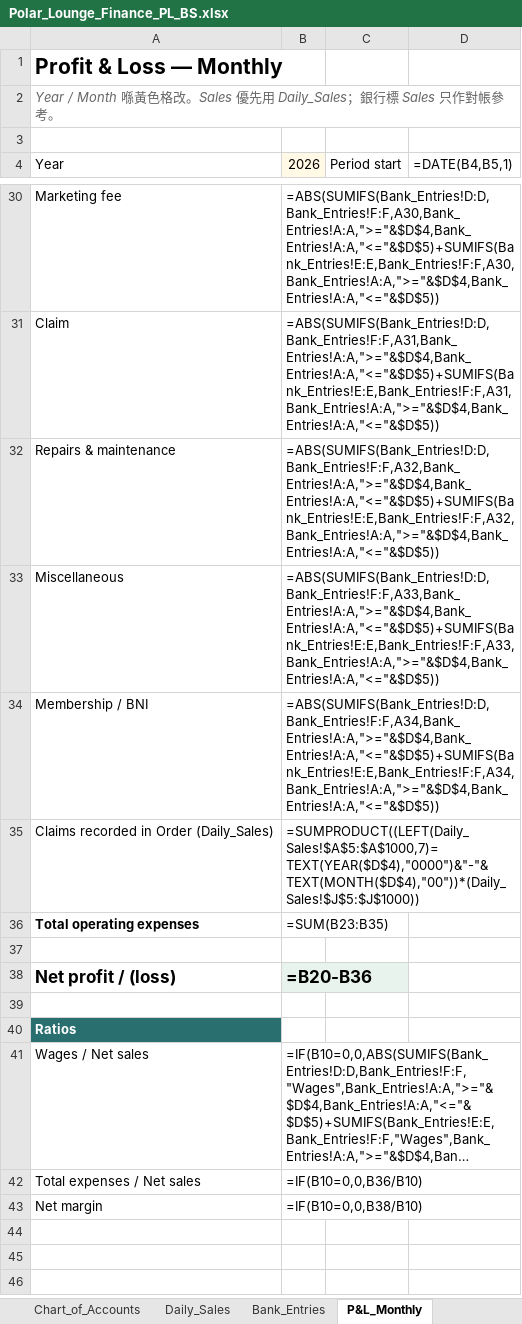
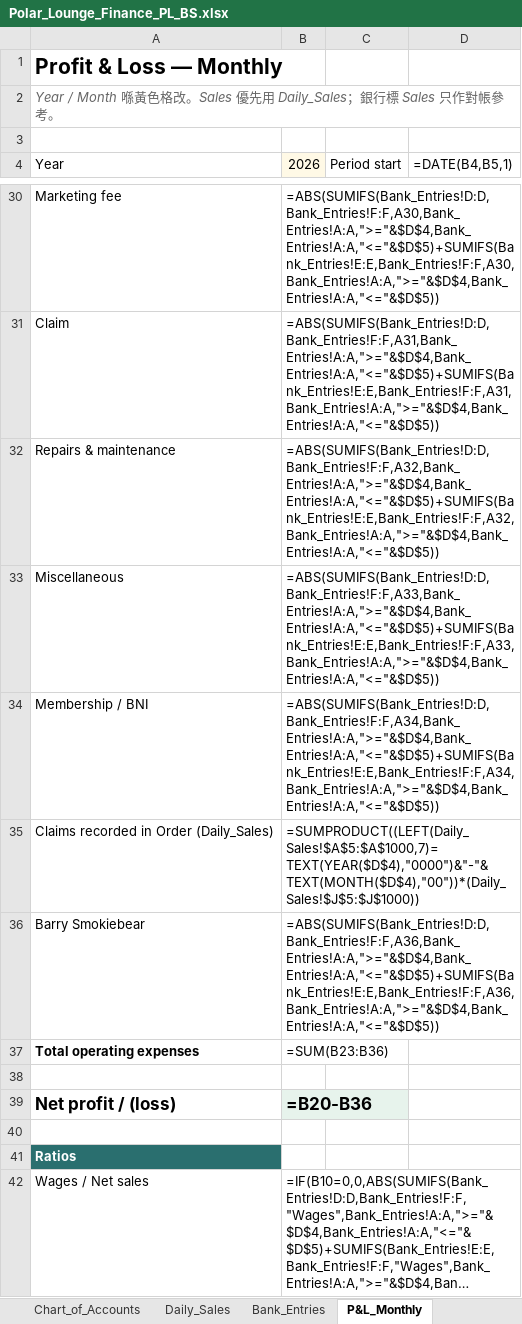
Before and after one commit to timwong1230/tim-team-system, an Excel workbook: polar-order/finance/Polar_Lounge_Finance_PL_BS.xlsx, sheet P&L_Monthly, drawn as a sheet; only a part is shown, gaps mark what is left out; the shorter side is filled out with more unchanged rows; long unchanged cells end in …; values as stored, in another font and other column widths than the file's, no borders; formulas without a stored value are shown as written; addresses are those after the commit; the diff names each change by its address in the sheet, - before the commit and + after, or states it on an @@ line.

```diff
--- a/polar-order/finance/Polar_Lounge_Finance_PL_BS.xlsx (sheet P&L_Monthly)
+++ b/polar-order/finance/Polar_Lounge_Finance_PL_BS.xlsx (sheet P&L_Monthly)
+row 36: Barry Smokiebear | =ABS(SUMIFS(Bank_Entries!D:D,Bank_Entries!F:F,A36,Bank_Entries!A:A,">="&$D$4,Bank_Entries!A:A,"<="&$D$5)+SUMIFS(Bank_Entries!E:E,Bank_Entries!F:F,A36,Bank_Entries!A:A,">="&$D$4,Bank_Entries!A:A,"<="&$D$5))
-B37 (2026): =SUM(B23:B35)
+B37 (2026): =SUM(B23:B36)
```
Also changed, not shown: sheet Chart_of_Accounts, 6 other files.
